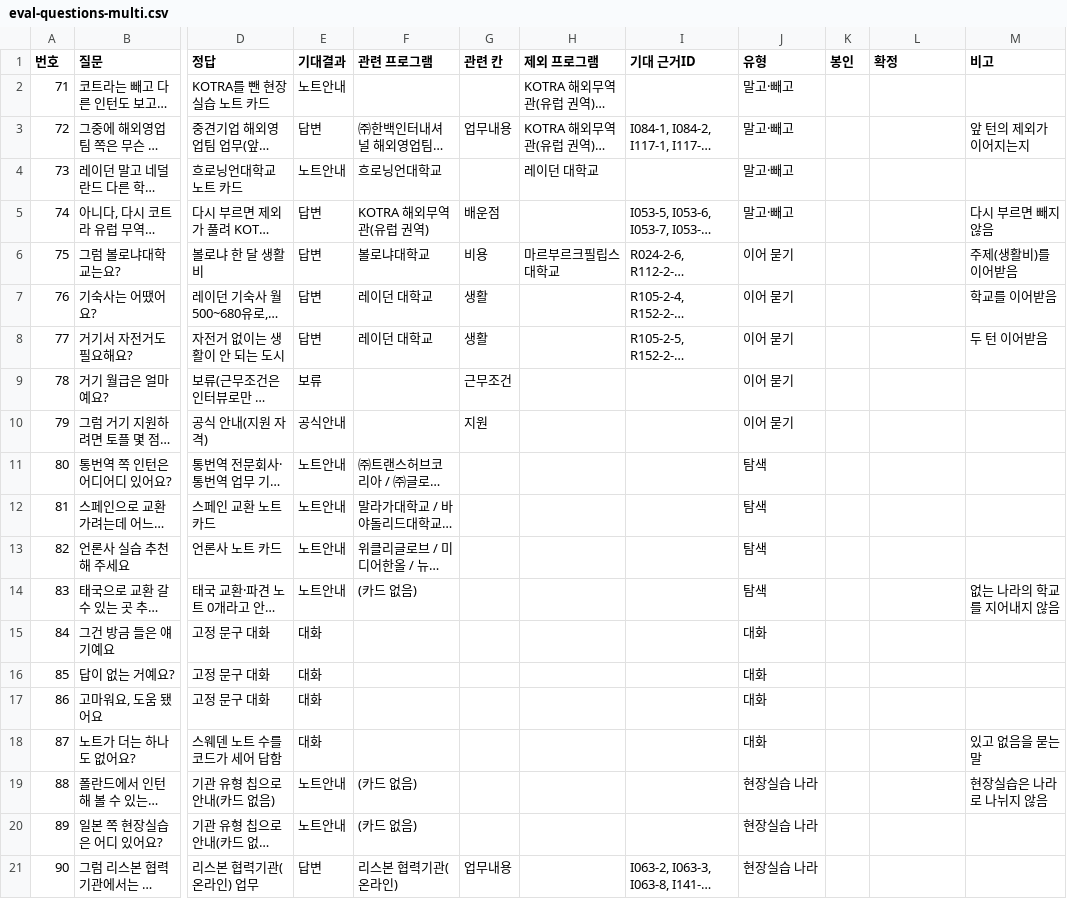
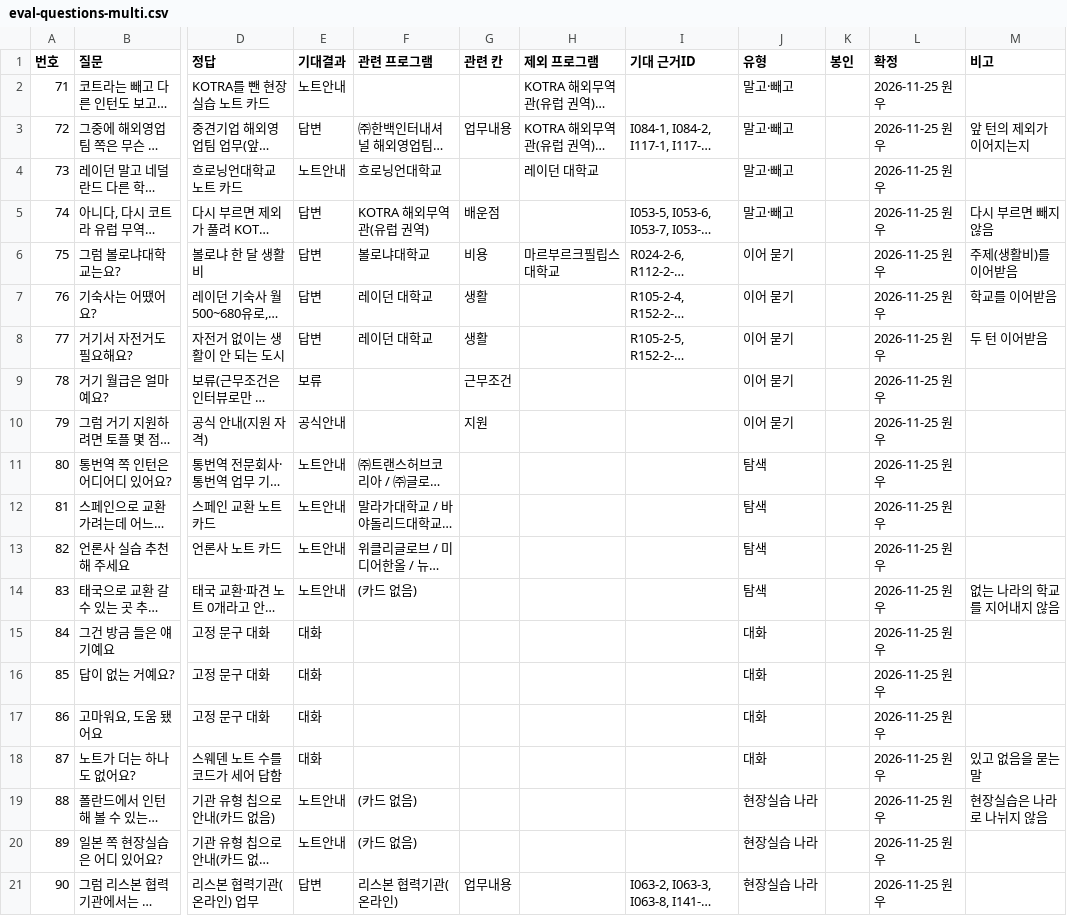
Before and after one commit to hufsiei/VCC, a CSV file: data/eval-questions-multi.csv, drawn as a sheet; only a part is shown, gaps mark what is left out; long unchanged cells end in …; the diff names each change by its address in the sheet, - before the commit and + after, or states it on an @@ line.

```diff
--- a/data/eval-questions-multi.csv
+++ b/data/eval-questions-multi.csv
-L2:L21 (확정): (empty)
+L2:L21 (확정): 2026-11-25 원우
```
